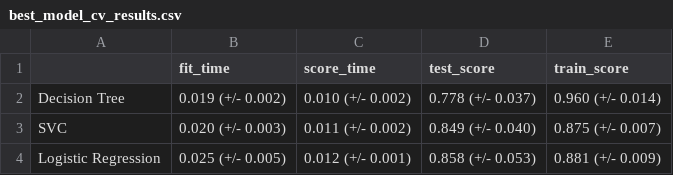
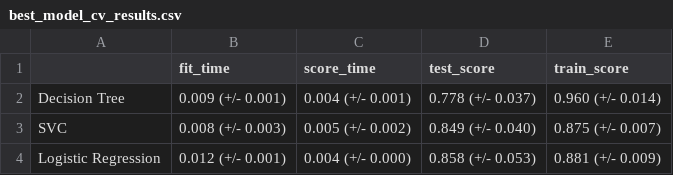
Before and after one commit to UBC-MDS/heart_disease_predictor_py, a CSV file: results/tables/best_model_cv_results.csv, drawn as a sheet.

```diff
--- a/results/tables/best_model_cv_results.csv
+++ b/results/tables/best_model_cv_results.csv
@@ -1,4 +1,4 @@
 ,fit_time,score_time,test_score,train_score
-Decision Tree,0.019 (+/- 0.002),0.010 (+/- 0.002),0.778 (+/- 0.037),0.960 (+/- 0.014)
-SVC,0.020 (+/- 0.003),0.011 (+/- 0.002),0.849 (+/- 0.040),0.875 (+/- 0.007)
-Logistic Regression,0.025 (+/- 0.005),0.012 (+/- 0.001),0.858 (+/- 0.053),0.881 (+/- 0.009)
+Decision Tree,0.009 (+/- 0.001),0.004 (+/- 0.001),0.778 (+/- 0.037),0.960 (+/- 0.014)
+SVC,0.008 (+/- 0.003),0.005 (+/- 0.002),0.849 (+/- 0.040),0.875 (+/- 0.007)
+Logistic Regression,0.012 (+/- 0.001),0.004 (+/- 0.000),0.858 (+/- 0.053),0.881 (+/- 0.009)
```
Also changed, not shown: results/tables/baseline_cv_results.csv, results/tables/coefficient_df.csv, 3 other files.
